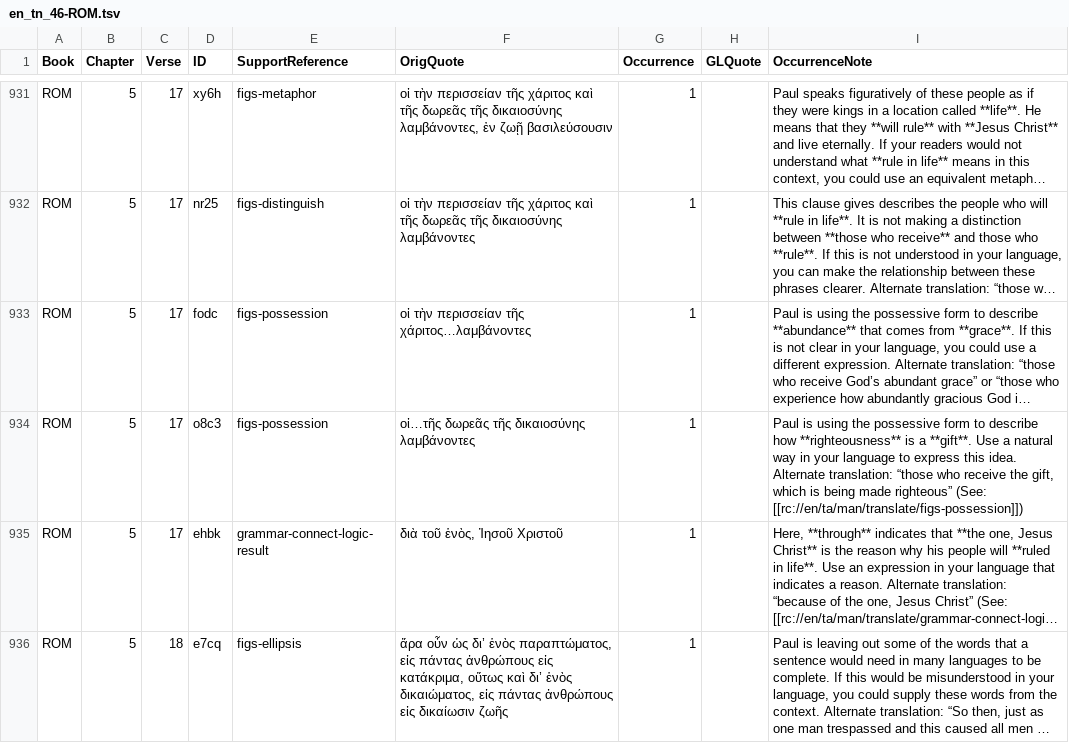
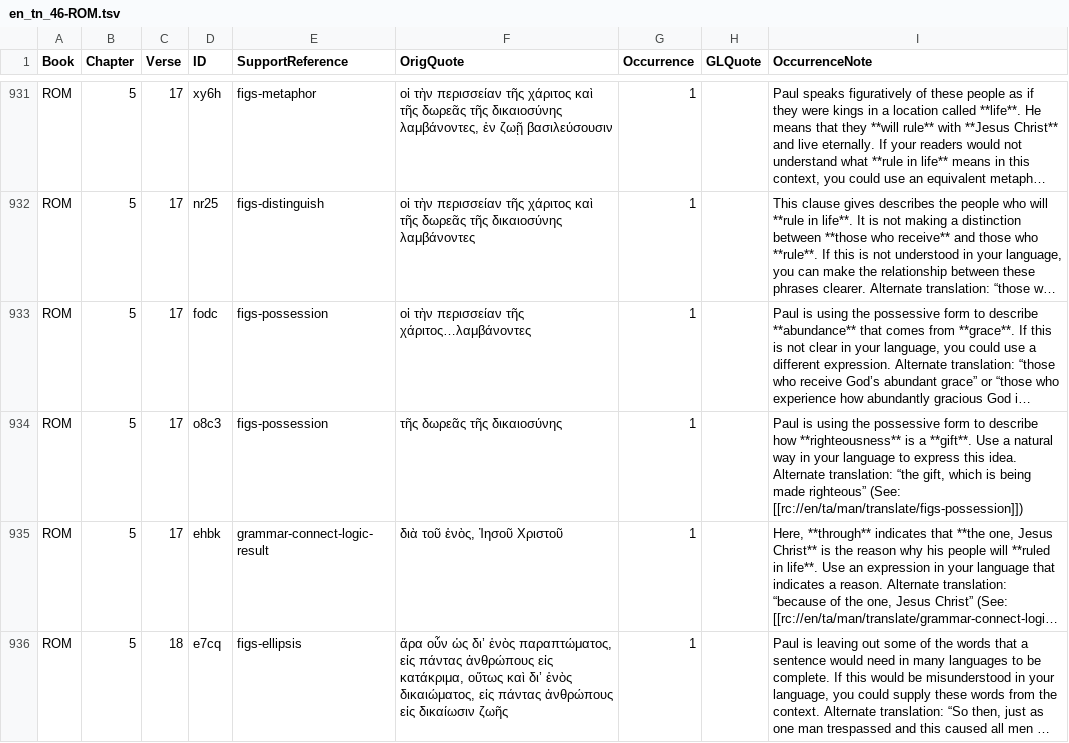
Before and after one commit to richmahn/en_tn, a TSV file: en_tn_46-ROM.tsv, drawn as a sheet; only a part is shown, gaps mark what is left out; long unchanged cells end in …; the diff names each change by its address in the sheet, - before the commit and + after, or states it on an @@ line.

Commit message:
Edit 'en_tn_46-ROM.tsv' using 'tc-create-app'

```diff
--- a/en_tn_46-ROM.tsv
+++ b/en_tn_46-ROM.tsv
-F934 (OrigQuote): οἱ…τῆς δωρεᾶς τῆς δικαιοσύνης λαμβάνοντες
+F934 (OrigQuote): τῆς δωρεᾶς τῆς δικαιοσύνης
-I934 (OccurrenceNote): …Alternate translation: “those who receive the gift, which…
+I934 (OccurrenceNote): …Alternate translation: “the gift, which…
```
